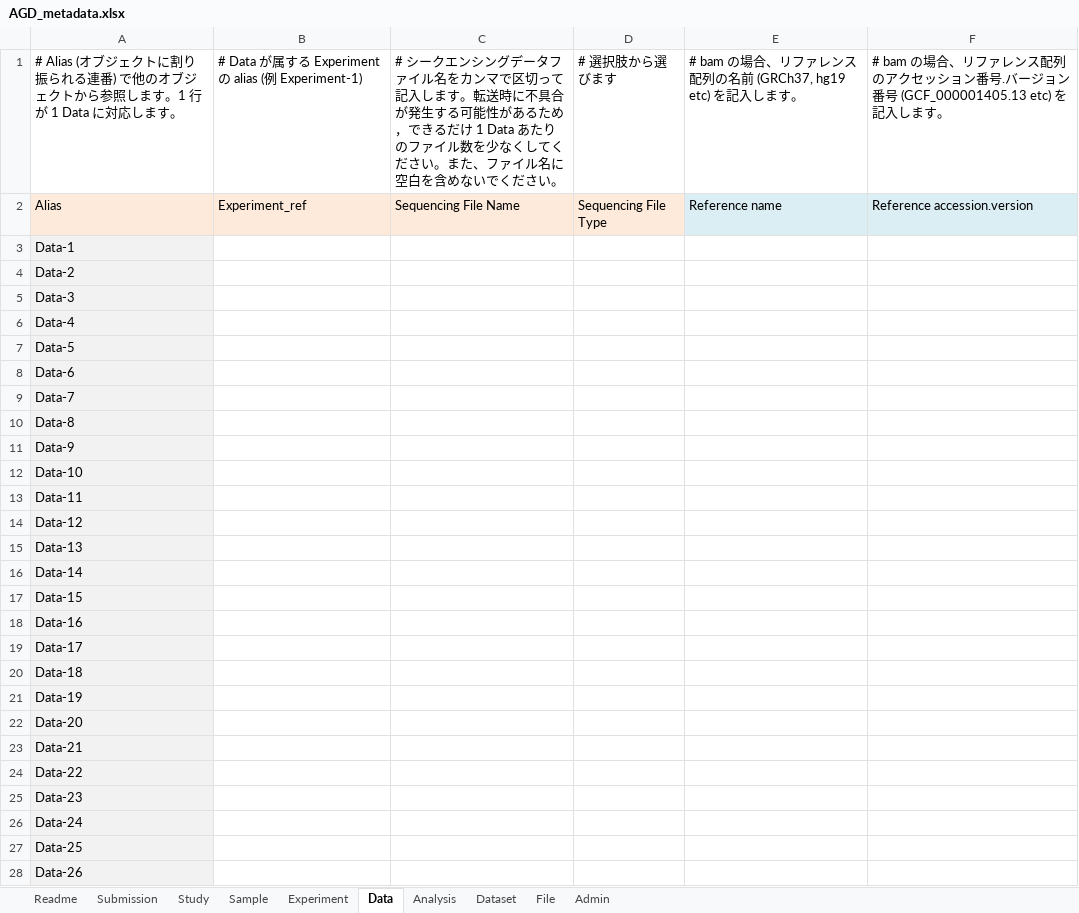
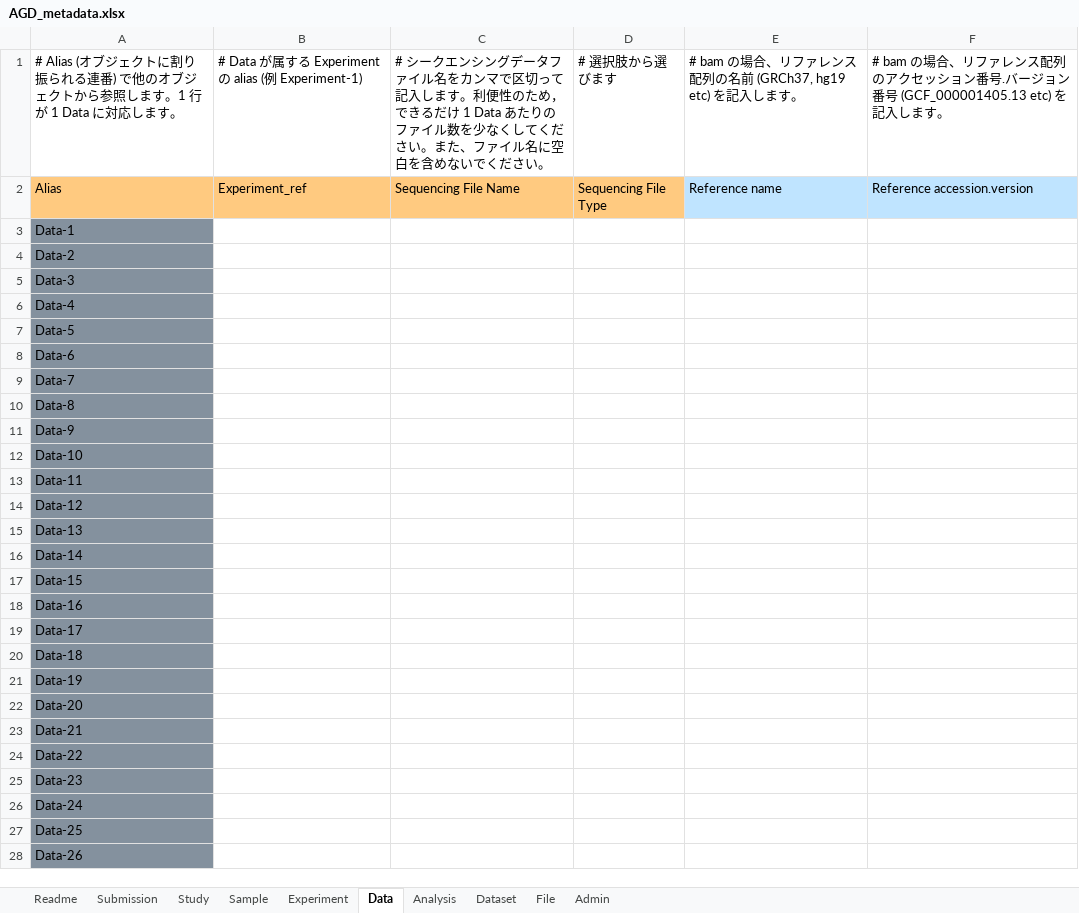
Before and after one commit to ddbj/www, an Excel workbook: assets/files/submission/AGD_metadata.xlsx, sheet Data, drawn as a sheet; only a part is shown; values as stored, in another font and other column widths than the file's, no borders; the diff covers the shown part only; the diff names each change by its address in the sheet, - before the commit and + after, or states it on an @@ line.

```diff
--- a/assets/files/submission/AGD_metadata.xlsx (sheet Data)
+++ b/assets/files/submission/AGD_metadata.xlsx (sheet Data)
-C1: …します。転送時に不具合が発生する可能性があるため，で…
+C1: …します。利便性のため，で…
-A2:D2 fill: #FDEADA
+A2:D2 fill: #FFCA80
-E2:F2 fill: #DAEEF3
+E2:F2 fill: #BFE4FF
-A3:A28 fill: #F2F2F2
+A3:A28 fill: #84919E
```
Also changed, not shown: cell formats elsewhere in this sheet, sheet Admin, sheet Analysis, sheet Experiment, sheet Sample, sheet Study, sheet Submission, 3 more sheets.
